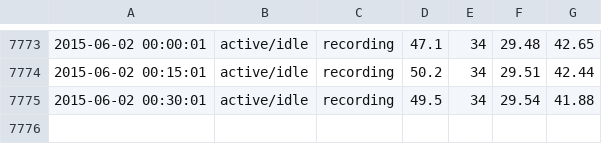
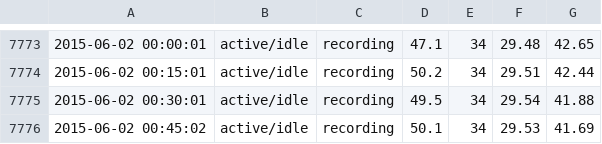
Before and after one commit to remonbonbon/stats, a CSV file: stats.csv, drawn as a sheet; only a part is shown, gaps mark what is left out; the diff names each change by its address in the sheet, - before the commit and + after, or states it on an @@ line.

Commit message:
Update stats.csv

```diff
--- a/stats.csv
+++ b/stats.csv
+row 7776: 2015-06-02 00:45:02 | active/idle | recording | 50.1 | 34 | 29.53 | 41.69
```
